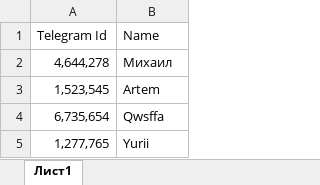
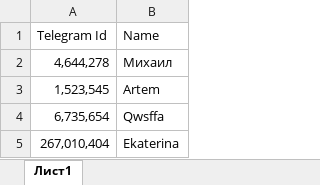
Before and after one commit to czarmisha/lexx_chat_bot, an Excel workbook: flatfiles/test_users.xlsx, sheet Лист1, drawn as a sheet; values as stored, in another font and other column widths than the file's, no borders; removed rows and columns are numbered as before the commit, all else as after; the diff names each change by its address in the sheet, - before the commit and + after, or states it on an @@ line.

```diff
--- a/flatfiles/test_users.xlsx (sheet Лист1)
+++ b/flatfiles/test_users.xlsx (sheet Лист1)
-row 5: 1,277,765 | Yurii
+row 5: 267,010,404 | Ekaterina
```
Also changed, not shown: flatfiles/test_channels.xlsx, flatfiles/test_keywords.xlsx, 3 other files.
